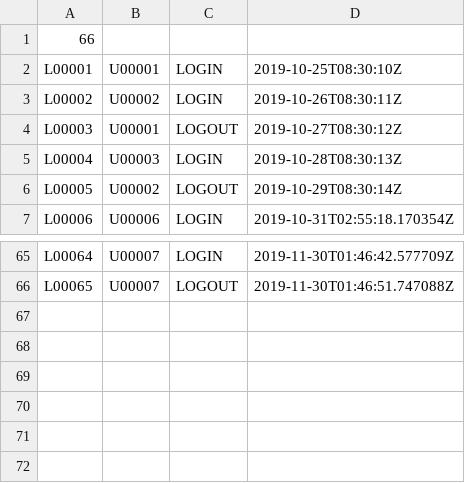
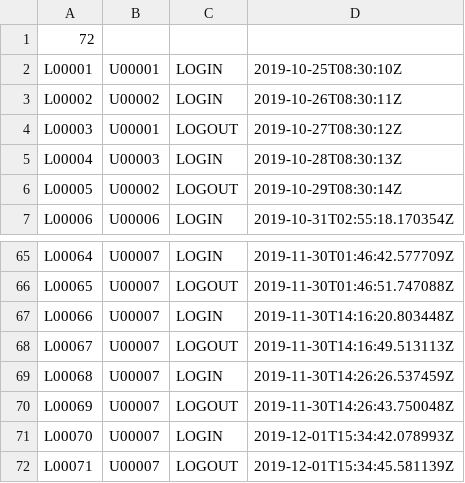
Before and after one commit to dianhenglau/pcms, a CSV file: data/main/login_records.csv, drawn as a sheet; only a part is shown, gaps mark what is left out.

```diff
--- a/data/main/login_records.csv
+++ b/data/main/login_records.csv
@@ -1,2 +1,2 @@
-66
+72
 L00001,U00001,LOGIN,2019-10-25T08:30:10Z
@@ -66 +66,7 @@ L00064,U00007,LOGIN,2019-11-30T01:46:42.577709Z
 L00065,U00007,LOGOUT,2019-11-30T01:46:51.747088Z
+L00066,U00007,LOGIN,2019-11-30T14:16:20.803448Z
+L00067,U00007,LOGOUT,2019-11-30T14:16:49.513113Z
+L00068,U00007,LOGIN,2019-11-30T14:26:26.537459Z
+L00069,U00007,LOGOUT,2019-11-30T14:26:43.750048Z
+L00070,U00007,LOGIN,2019-12-01T15:34:42.078993Z
+L00071,U00007,LOGOUT,2019-12-01T15:34:45.581139Z
```
Also changed, not shown: 5 other files.
